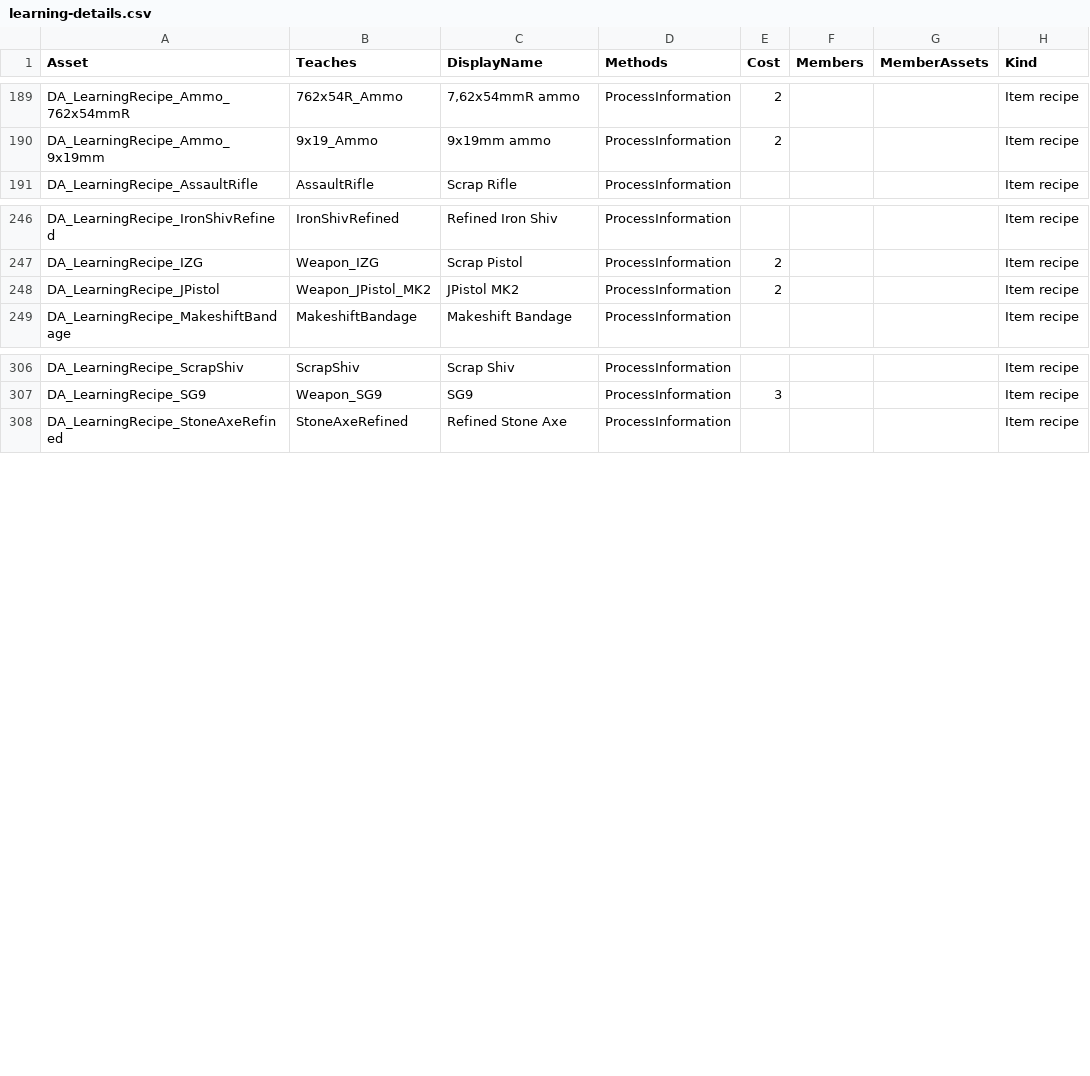
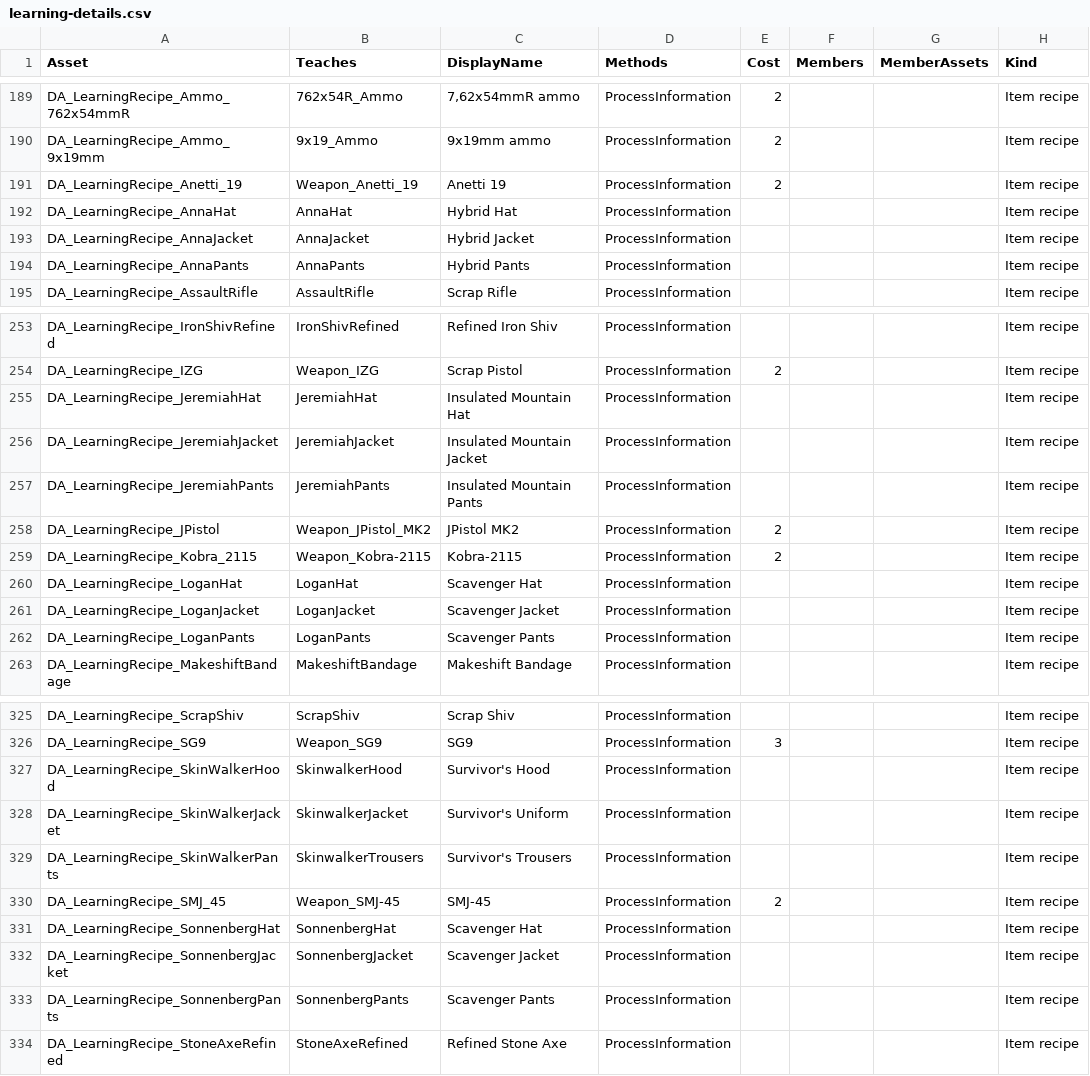
Before and after one commit to treefitty5/permafrost-item-tool, a CSV file: catalog/learning-details.csv, drawn as a sheet; only a part is shown, gaps mark what is left out; the diff covers the shown part only.

```diff
--- a/catalog/learning-details.csv
+++ b/catalog/learning-details.csv
@@ -190,2 +190,6 @@
 "DA_LearningRecipe_Ammo_9x19mm","9x19_Ammo","9x19mm ammo","ProcessInformation","2","","","Item recipe"
+"DA_LearningRecipe_Anetti_19","Weapon_Anetti_19","Anetti 19","ProcessInformation","2","","","Item recipe"
+"DA_LearningRecipe_AnnaHat","AnnaHat","Hybrid Hat","ProcessInformation","","","","Item recipe"
+"DA_LearningRecipe_AnnaJacket","AnnaJacket","Hybrid Jacket","ProcessInformation","","","","Item recipe"
+"DA_LearningRecipe_AnnaPants","AnnaPants","Hybrid Pants","ProcessInformation","","","","Item recipe"
 "DA_LearningRecipe_AssaultRifle","AssaultRifle","Scrap Rifle","ProcessInformation","","","","Item recipe"
@@ -247,3 +254,10 @@
 "DA_LearningRecipe_IZG","Weapon_IZG","Scrap Pistol","ProcessInformation","2","","","Item recipe"
+"DA_LearningRecipe_JeremiahHat","JeremiahHat","Insulated Mountain Hat","ProcessInformation","","","","Item recipe"
+"DA_LearningRecipe_JeremiahJacket","JeremiahJacket","Insulated Mountain Jacket","ProcessInformation","","","","Item recipe"
+"DA_LearningRecipe_JeremiahPants","JeremiahPants","Insulated Mountain Pants","ProcessInformation","","","","Item recipe"
 "DA_LearningRecipe_JPistol","Weapon_JPistol_MK2","JPistol MK2","ProcessInformation","2","","","Item recipe"
+"DA_LearningRecipe_Kobra_2115","Weapon_Kobra-2115","Kobra-2115","ProcessInformation","2","","","Item recipe"
+"DA_LearningRecipe_LoganHat","LoganHat","Scavenger Hat","ProcessInformation","","","","Item recipe"
+"DA_LearningRecipe_LoganJacket","LoganJacket","Scavenger Jacket","ProcessInformation","","","","Item recipe"
+"DA_LearningRecipe_LoganPants","LoganPants","Scavenger Pants","ProcessInformation","","","","Item recipe"
 "DA_LearningRecipe_MakeshiftBandage","MakeshiftBandage","Makeshift Bandage","ProcessInformation","","","","Item recipe"
@@ -307,2 +326,9 @@
 "DA_LearningRecipe_SG9","Weapon_SG9","SG9","ProcessInformation","3","","","Item recipe"
+"DA_LearningRecipe_SkinWalkerHood","SkinwalkerHood","Survivor's Hood","ProcessInformation","","","","Item recipe"
+"DA_LearningRecipe_SkinWalkerJacket","SkinwalkerJacket","Survivor's Uniform","ProcessInformation","","","","Item recipe"
+"DA_LearningRecipe_SkinWalkerPants","SkinwalkerTrousers","Survivor's Trousers","ProcessInformation","","","","Item recipe"
+"DA_LearningRecipe_SMJ_45","Weapon_SMJ-45","SMJ-45","ProcessInformation","2","","","Item recipe"
+"DA_LearningRecipe_SonnenbergHat","SonnenbergHat","Scavenger Hat","ProcessInformation","","","","Item recipe"
+"DA_LearningRecipe_SonnenbergJacket","SonnenbergJacket","Scavenger Jacket","ProcessInformation","","","","Item recipe"
+"DA_LearningRecipe_SonnenbergPants","SonnenbergPants","Scavenger Pants","ProcessInformation","","","","Item recipe"
 "DA_LearningRecipe_StoneAxeRefined","StoneAxeRefined","Refined Stone Axe","ProcessInformation","","","","Item recipe"
```
Also changed, not shown: 9 added rows elsewhere in this file, catalog/crafting-recipes.csv, catalog/learning-recipes.csv, 24 other files.
